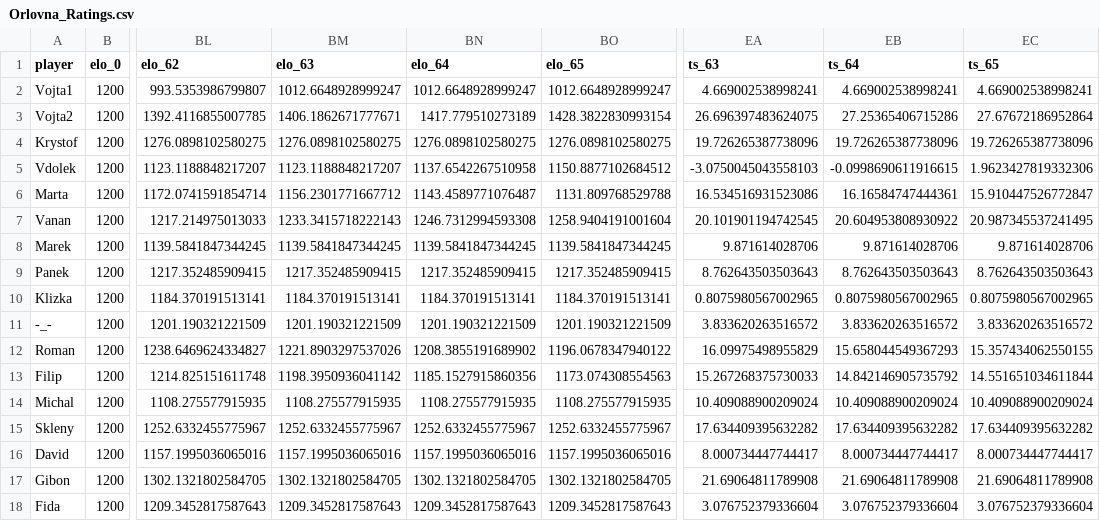
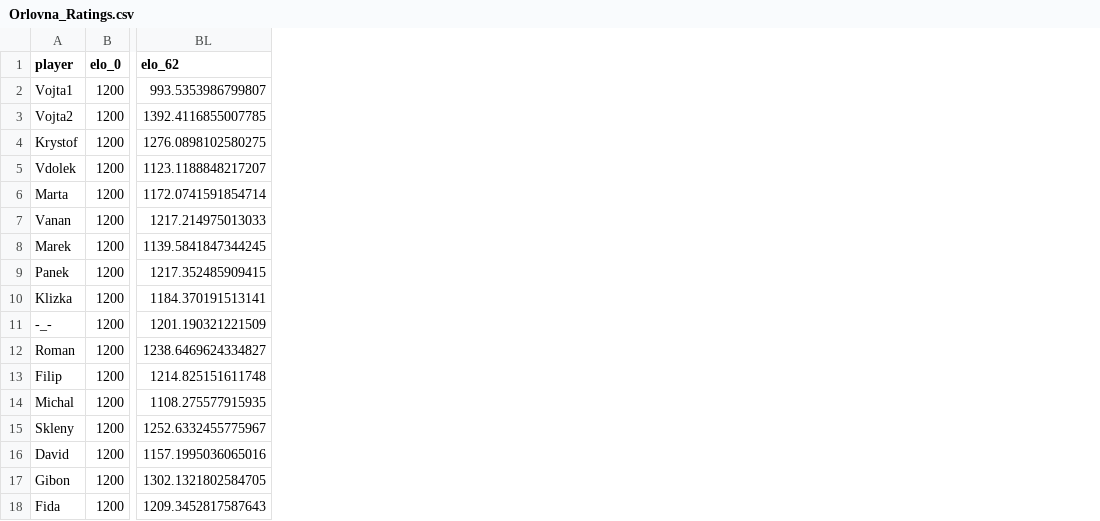
Before and after one commit to jindrvo1/Soccer, a CSV file: Results/Orlovna_Ratings.csv, drawn as a sheet; only a part is shown, gaps mark what is left out; the diff names each change by its address in the sheet, - before the commit and + after, or states it on an @@ line.

Commit message:
Revert "Data 27.12.2019"
This reverts commit 365b0ae7f1fa3c59494eb4b996ca38c0b09210e0.

```diff
--- a/Results/Orlovna_Ratings.csv
+++ b/Results/Orlovna_Ratings.csv
-column BM (elo_63), rows 2-18: 1012.6648928999247 | 1406.1862671777671 | 1276.0898102580275 | 1123.1188848217207 | 1156.2301771667712 | 1233.3415718222143 | 1139.5841847344245 | 1217.352485909415 | 1184.370191513141 | 1201.190321221509 | 1221.8903297537026 | 1198.3950936041142 | 1108.275577915935 | 1252.6332455775967 | 1157.1995036065016 | 1302.1321802584705 | 1209.3452817587643
-column BN (elo_64), rows 2-18: 1012.6648928999247 | 1417.779510273189 | 1276.0898102580275 | 1137.6542267510958 | 1143.4589771076487 | 1246.7312994593308 | 1139.5841847344245 | 1217.352485909415 | 1184.370191513141 | 1201.190321221509 | 1208.3855191689902 | 1185.1527915860356 | 1108.275577915935 | 1252.6332455775967 | 1157.1995036065016 | 1302.1321802584705 | 1209.3452817587643
-column BO (elo_65), rows 2-18: 1012.6648928999247 | 1428.3822830993154 | 1276.0898102580275 | 1150.8877102684512 | 1131.809768529788 | 1258.9404191001604 | 1139.5841847344245 | 1217.352485909415 | 1184.370191513141 | 1201.190321221509 | 1196.0678347940122 | 1173.074308554563 | 1108.275577915935 | 1252.6332455775967 | 1157.1995036065016 | 1302.1321802584705 | 1209.3452817587643
-column EA (ts_63), rows 2-18: 4.669002538998241 | 26.696397483624075 | 19.726265387738096 | -3.0750045043558103 | 16.534516931523086 | 20.101901194742545 | 9.871614028706 | 8.762643503503643 | 0.8075980567002965 | 3.833620263516572 | 16.09975498955829 | 15.267268375730033 | 10.409088900209024 | 17.634409395632282 | 8.000734447744417 | 21.69064811789908 | 3.076752379336604
-column EB (ts_64), rows 2-18: 4.669002538998241 | 27.25365406715286 | 19.726265387738096 | -0.0998690611916615 | 16.16584747444361 | 20.604953808930922 | 9.871614028706 | 8.762643503503643 | 0.8075980567002965 | 3.833620263516572 | 15.658044549367293 | 14.842146905735792 | 10.409088900209024 | 17.634409395632282 | 8.000734447744417 | 21.69064811789908 | 3.076752379336604
-column EC (ts_65), rows 2-18: 4.669002538998241 | 27.67672186952864 | 19.726265387738096 | 1.9623427819332306 | 15.910447526772847 | 20.987345537241495 | 9.871614028706 | 8.762643503503643 | 0.8075980567002965 | 3.833620263516572 | 15.357434062550155 | 14.551651034611844 | 10.409088900209024 | 17.634409395632282 | 8.000734447744417 | 21.69064811789908 | 3.076752379336604
```
Also changed, not shown: Orlovna.csv, Results/Orlovna_Games.csv, 2 other files.
